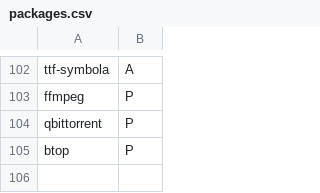
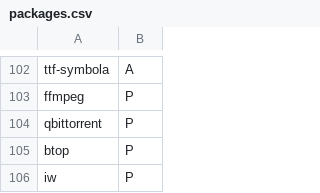
Before and after one commit to sanchit-saini/ArchInstaller, a CSV file: packages.csv, drawn as a sheet; only a part is shown, gaps mark what is left out.

Commit message:
Add iw in packages

```diff
--- a/packages.csv
+++ b/packages.csv
@@ -105 +105,2 @@ qbittorrent, P
 btop, P
+iw, P
```
